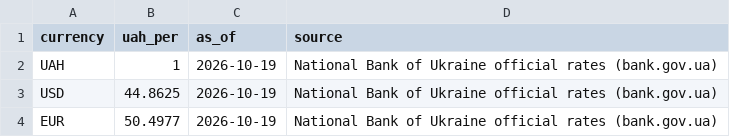
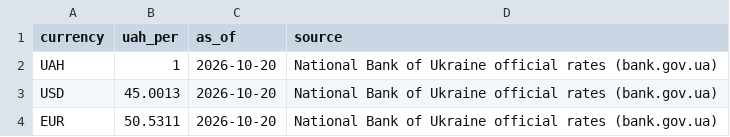
Before and after one commit to Agitolyev/eighth-wonder, a CSV file: assets/data/fx-rates.csv, drawn as a sheet.

```diff
--- a/assets/data/fx-rates.csv
+++ b/assets/data/fx-rates.csv
@@ -1,4 +1,4 @@
 currency,uah_per,as_of,source
-UAH,1,2026-10-19,National Bank of Ukraine official rates (bank.gov.ua)
-USD,44.8625,2026-10-19,National Bank of Ukraine official rates (bank.gov.ua)
-EUR,50.4977,2026-10-19,National Bank of Ukraine official rates (bank.gov.ua)
+UAH,1,2026-10-20,National Bank of Ukraine official rates (bank.gov.ua)
+USD,45.0013,2026-10-20,National Bank of Ukraine official rates (bank.gov.ua)
+EUR,50.5311,2026-10-20,National Bank of Ukraine official rates (bank.gov.ua)
```
Also changed, not shown: 1 other file.
